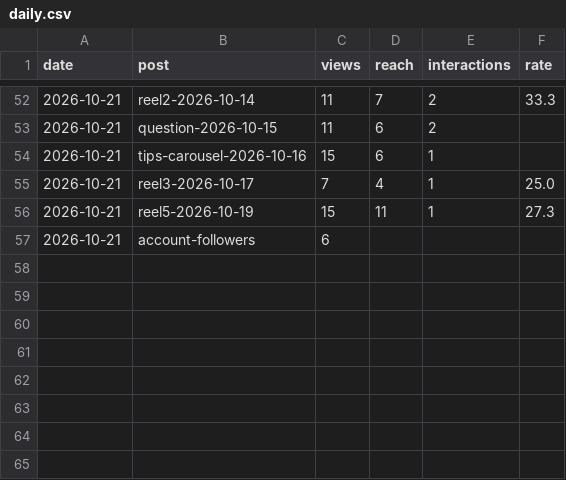
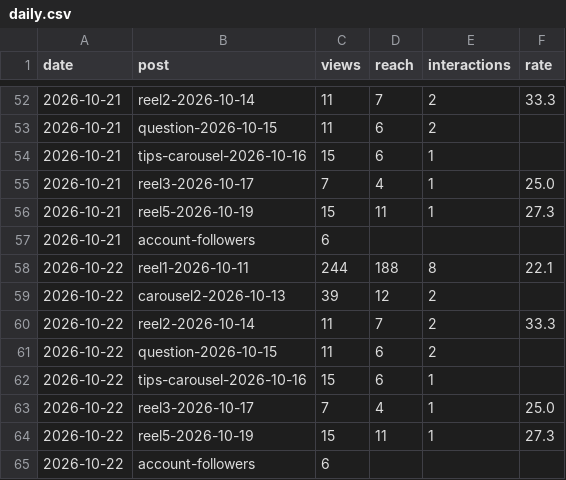
Before and after one commit to Toko6/tapmi-media, a CSV file: stats/daily.csv, drawn as a sheet; only a part is shown, gaps mark what is left out.

```diff
--- a/stats/daily.csv
+++ b/stats/daily.csv
@@ -57 +57,9 @@ date,post,views,reach,interactions,rate
 2026-10-21,account-followers,6,,,
+2026-10-22,reel1-2026-10-11,244,188,8,22.1
+2026-10-22,carousel2-2026-10-13,39,12,2,
+2026-10-22,reel2-2026-10-14,11,7,2,33.3
+2026-10-22,question-2026-10-15,11,6,2,
+2026-10-22,tips-carousel-2026-10-16,15,6,1,
+2026-10-22,reel3-2026-10-17,7,4,1,25.0
+2026-10-22,reel5-2026-10-19,15,11,1,27.3
+2026-10-22,account-followers,6,,,
```
Also changed, not shown: 1 other file.
